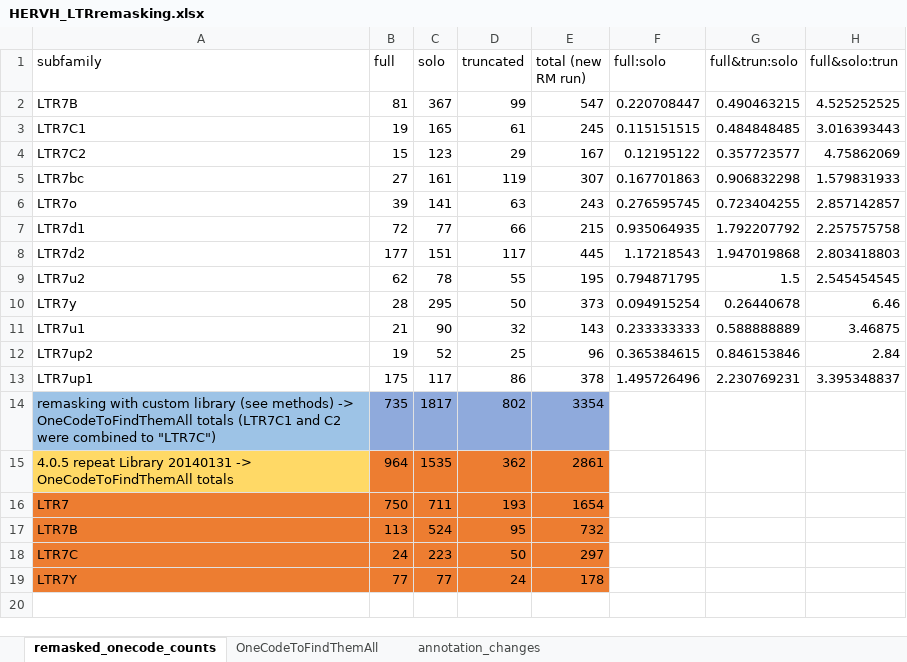
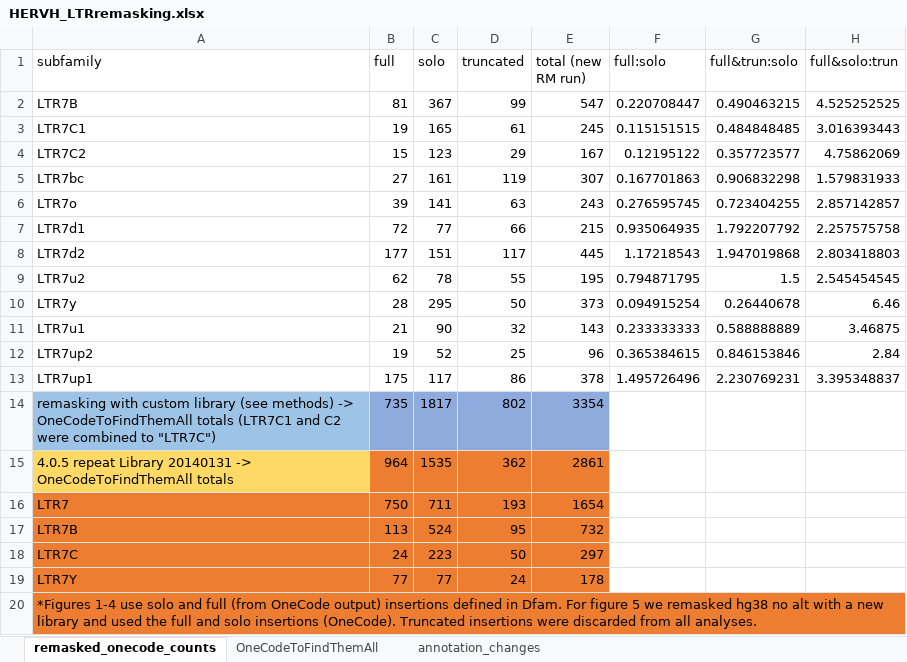
Before and after one commit to LumpLord/Mosaic-cis-regulatory-evolution-drives-transcriptional-partitioning-of-HERVH-endogenous-retrovirus.., an Excel workbook: Remasking/HERVH_LTRremasking.xlsx, sheet remasked_onecode_counts, drawn as a sheet; values as stored, in another font and other column widths than the file's, no borders; conditional formats not drawn; the diff names each change by its address in the sheet, - before the commit and + after, or states it on an @@ line.

```diff
--- a/Remasking/HERVH_LTRremasking.xlsx (sheet remasked_onecode_counts)
+++ b/Remasking/HERVH_LTRremasking.xlsx (sheet remasked_onecode_counts)
+row 20: *Figures 1-4 use solo and full (from OneCode output) insertions defined in Dfam. For figure 5 we remasked hg38 no alt with a new library and used the full and solo insertions (OneCode). Truncated insertions were discarded from all analyses.
```
Also changed, not shown: 7 other files.
